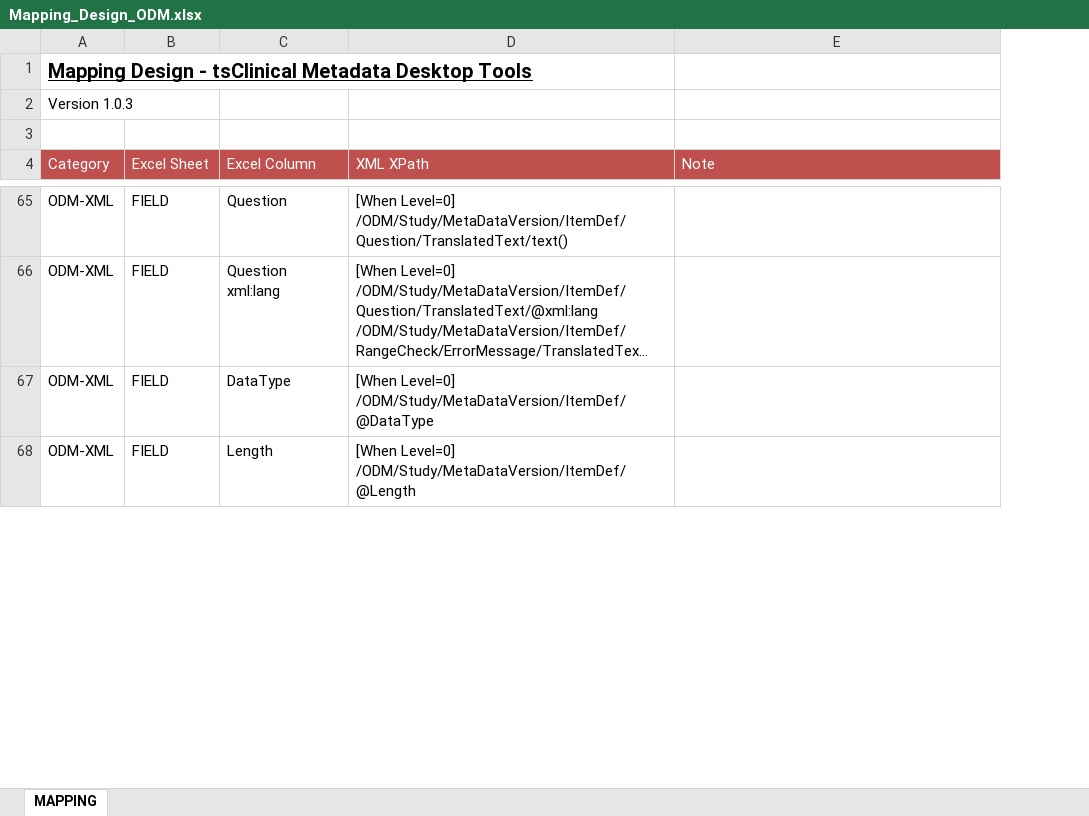
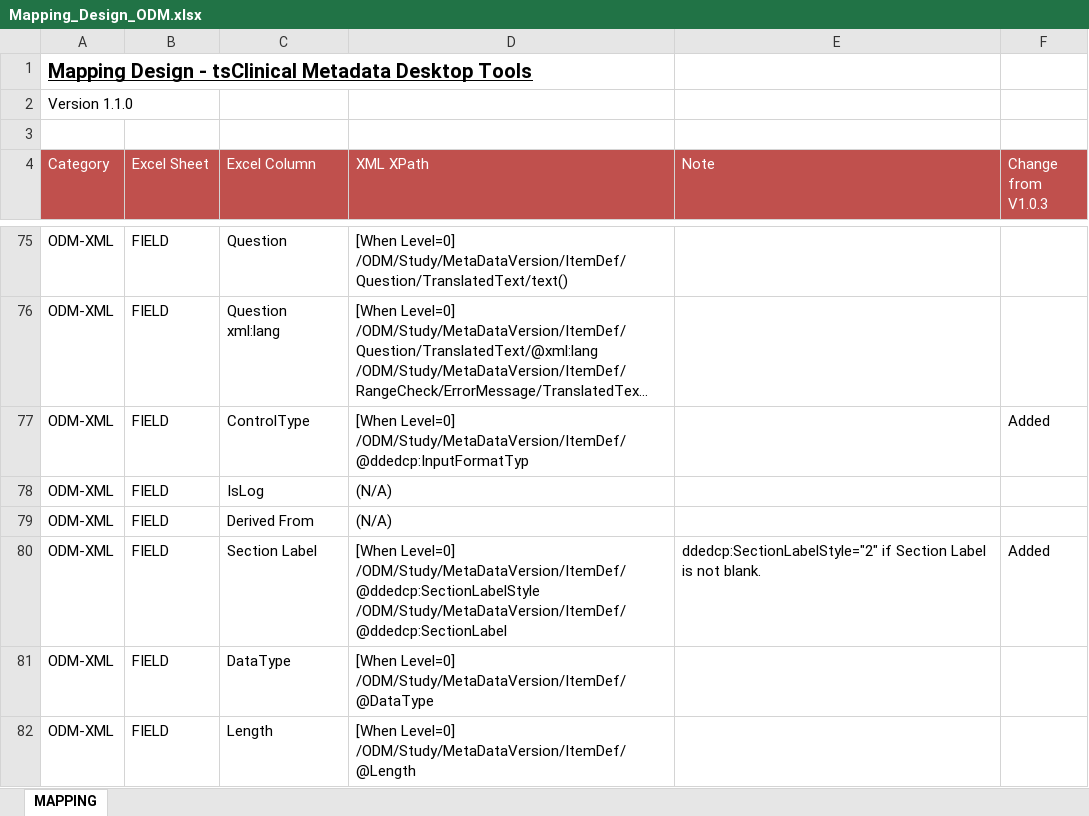
Before and after one commit to tsClinical/tsc-desktop, an Excel workbook: docs/Mapping_Design_ODM.xlsx, sheet MAPPING, drawn as a sheet; only a part is shown, gaps mark what is left out; long unchanged cells end in …; values as stored, in another font and other column widths than the file's, no borders; ↵ is a line break in a cell; the diff covers the shown part only; the diff names each change by its address in the sheet, - before the commit and + after, or states it on an @@ line.

```diff
--- a/docs/Mapping_Design_ODM.xlsx (sheet MAPPING)
+++ b/docs/Mapping_Design_ODM.xlsx (sheet MAPPING)
+column F (Change from V1.0.3), empty
-A2 (Category): Version 1.0.3
+A2 (Category): Version 1.1.0
+row 77: ODM-XML | FIELD | ControlType | [When Level=0] ↵ /ODM/Study/MetaDataVersion/ItemDef/@ddedcp:InputFormatTyp |  | Added
+row 78: ODM-XML | FIELD | IsLog | (N/A)
+row 79: ODM-XML | FIELD | Derived From | (N/A)
+row 80: ODM-XML | FIELD | Section Label | [When Level=0] ↵ /ODM/Study/MetaDataVersion/ItemDef/@ddedcp:SectionLabelStyle ↵ /ODM/Study/MetaDataVersion/ItemDef/@ddedcp:SectionLabel | ddedcp:SectionLabelStyle="2" if Section Label is not blank. | Added
```
Also changed, not shown: 27 added rows and 5 edited cells elsewhere in this sheet, docs/Mapping_Design_Define.xlsx, 33 other files.
